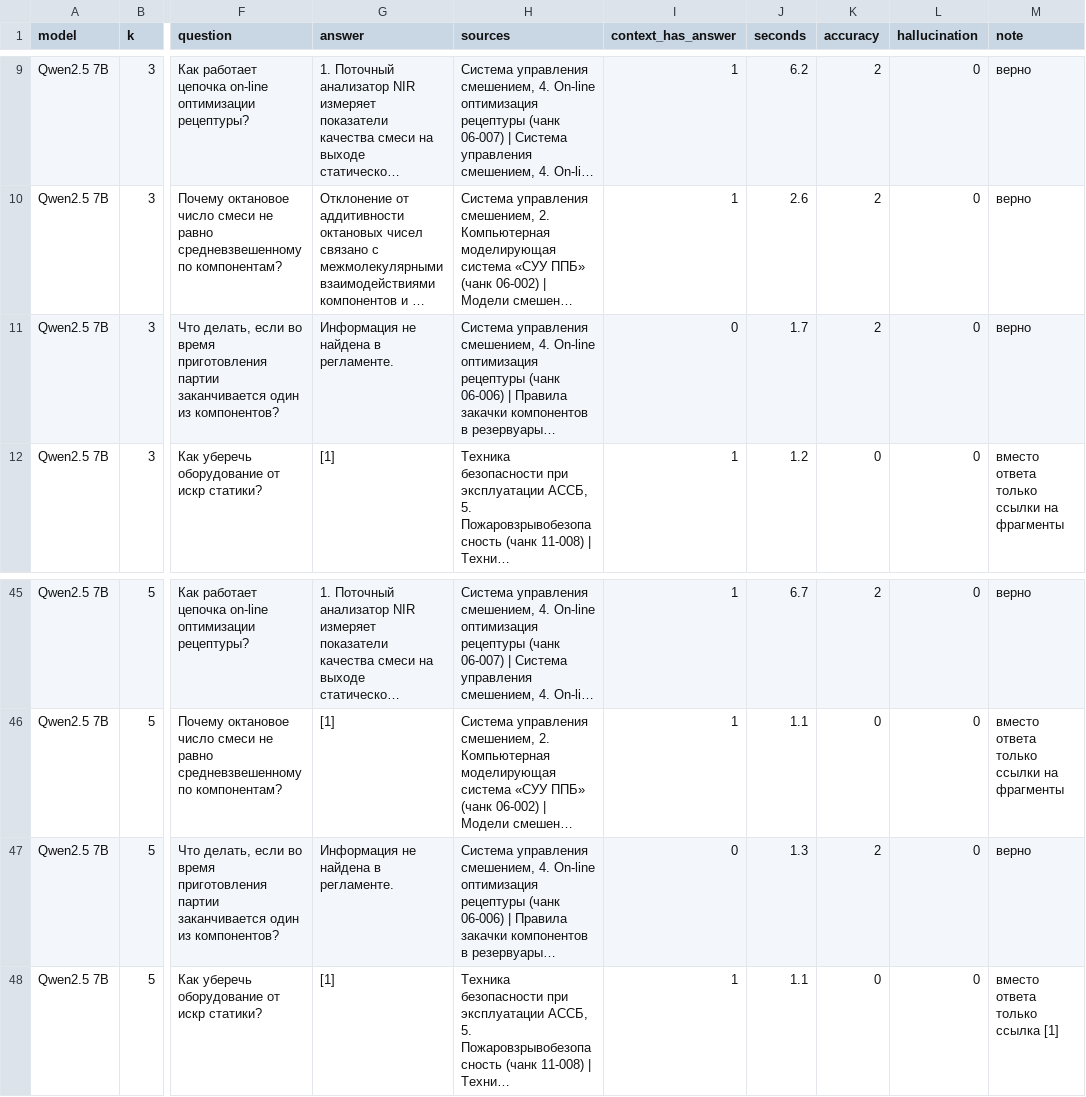
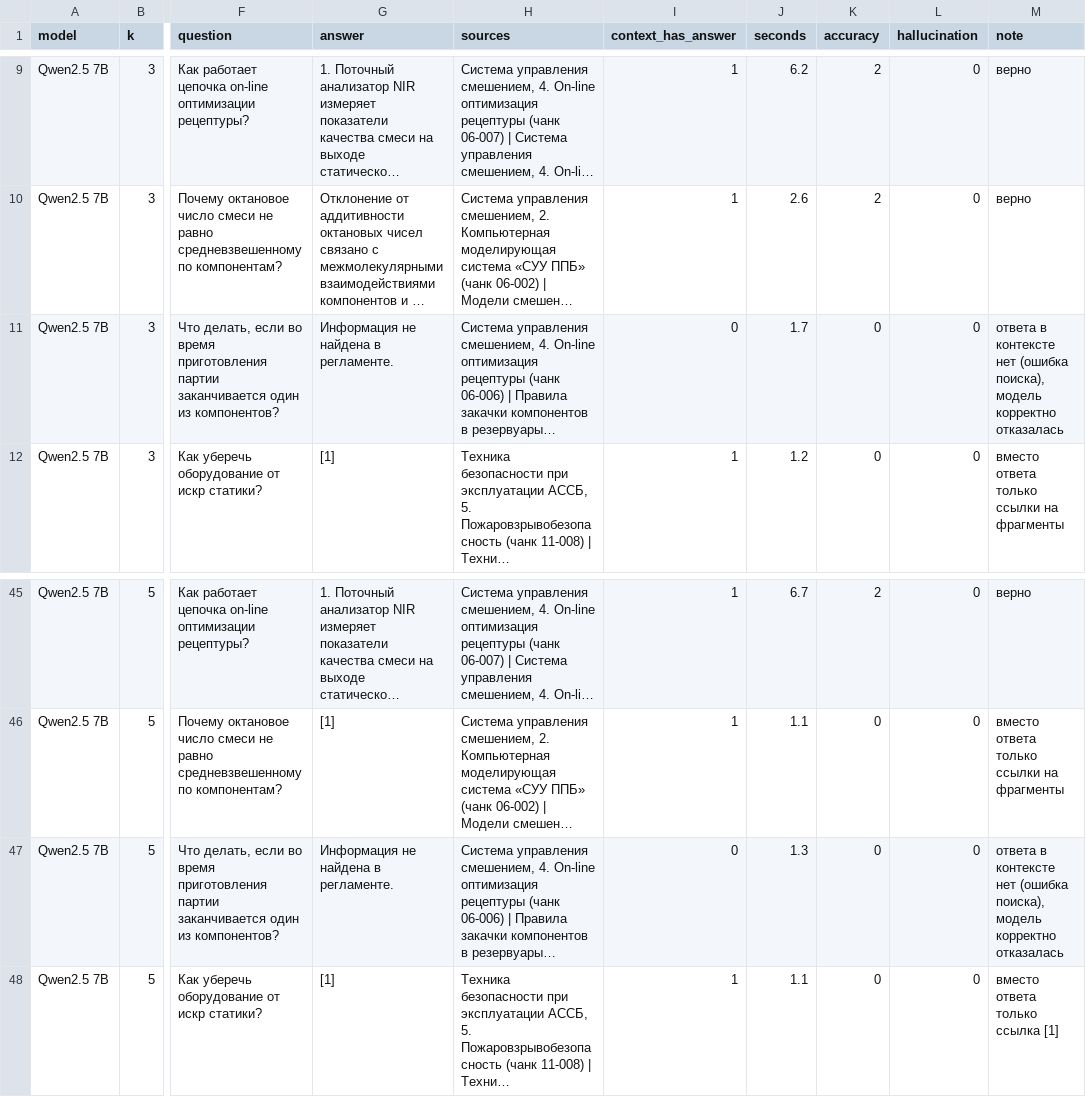
Before and after one commit to stwz13/gasoline-blending-rag, a CSV file: data/generation/answers.csv, drawn as a sheet; only a part is shown, gaps mark what is left out; long unchanged cells end in …; the diff names each change by its address in the sheet, - before the commit and + after, or states it on an @@ line.

```diff
--- a/data/generation/answers.csv
+++ b/data/generation/answers.csv
-K11 (accuracy): 2
+K11 (accuracy): 0
-M11 (note): верно
+M11 (note): ответа в контексте нет (ошибка поиска), модель корректно отказалась
-K47 (accuracy): 2
+K47 (accuracy): 0
-M47 (note): верно
+M47 (note): ответа в контексте нет (ошибка поиска), модель корректно отказалась
```
Also changed, not shown: 2 other files.
